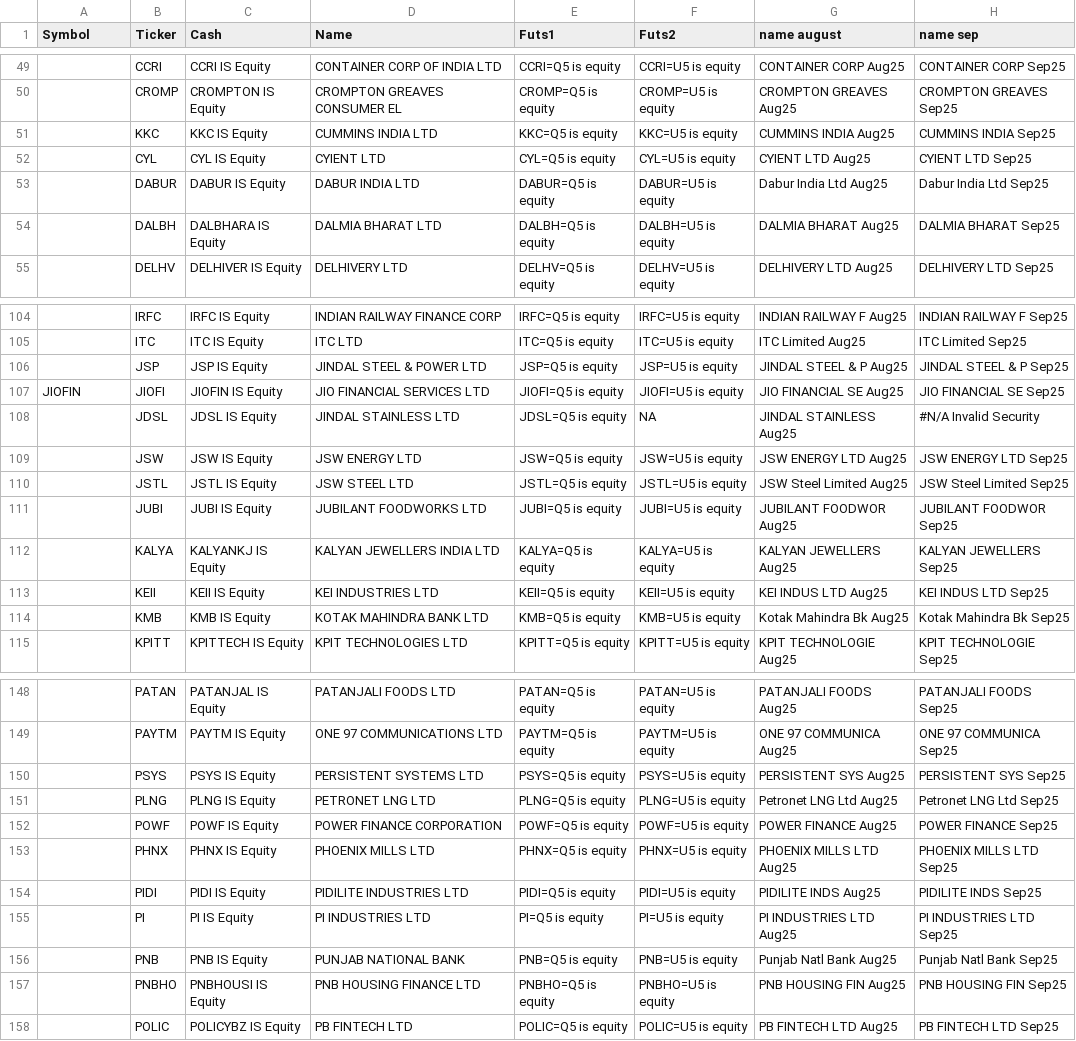
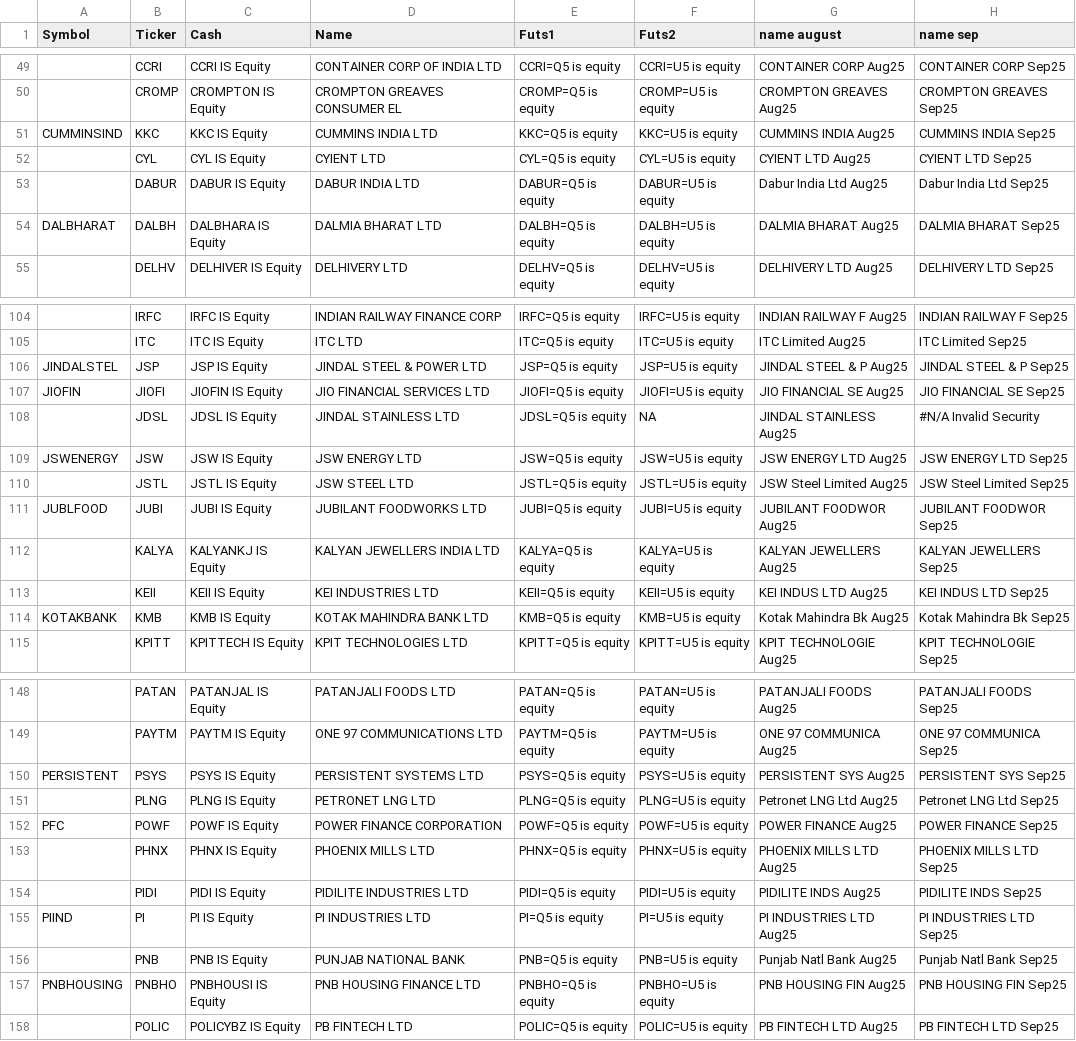
Before and after one commit to anshugovil/physical-delivery, a CSV file: futures mapping.csv, drawn as a sheet; only a part is shown, gaps mark what is left out; the diff covers the shown part only; the diff names each change by its address in the sheet, - before the commit and + after, or states it on an @@ line.

```diff
--- a/futures mapping.csv
+++ b/futures mapping.csv
-A51 (Symbol): (empty)
+A51 (Symbol): CUMMINSIND
-A54 (Symbol): (empty)
+A54 (Symbol): DALBHARAT
-A106 (Symbol): (empty)
+A106 (Symbol): JINDALSTEL
-A109 (Symbol): (empty)
+A109 (Symbol): JSWENERGY
-A111 (Symbol): (empty)
+A111 (Symbol): JUBLFOOD
-A114 (Symbol): (empty)
+A114 (Symbol): KOTAKBANK
-A150 (Symbol): (empty)
+A150 (Symbol): PERSISTENT
-A152 (Symbol): (empty)
+A152 (Symbol): PFC
-A155 (Symbol): (empty)
+A155 (Symbol): PIIND
-A157 (Symbol): (empty)
+A157 (Symbol): PNBHOUSING
```
Also changed, not shown: 34 edited cells elsewhere in this file.
